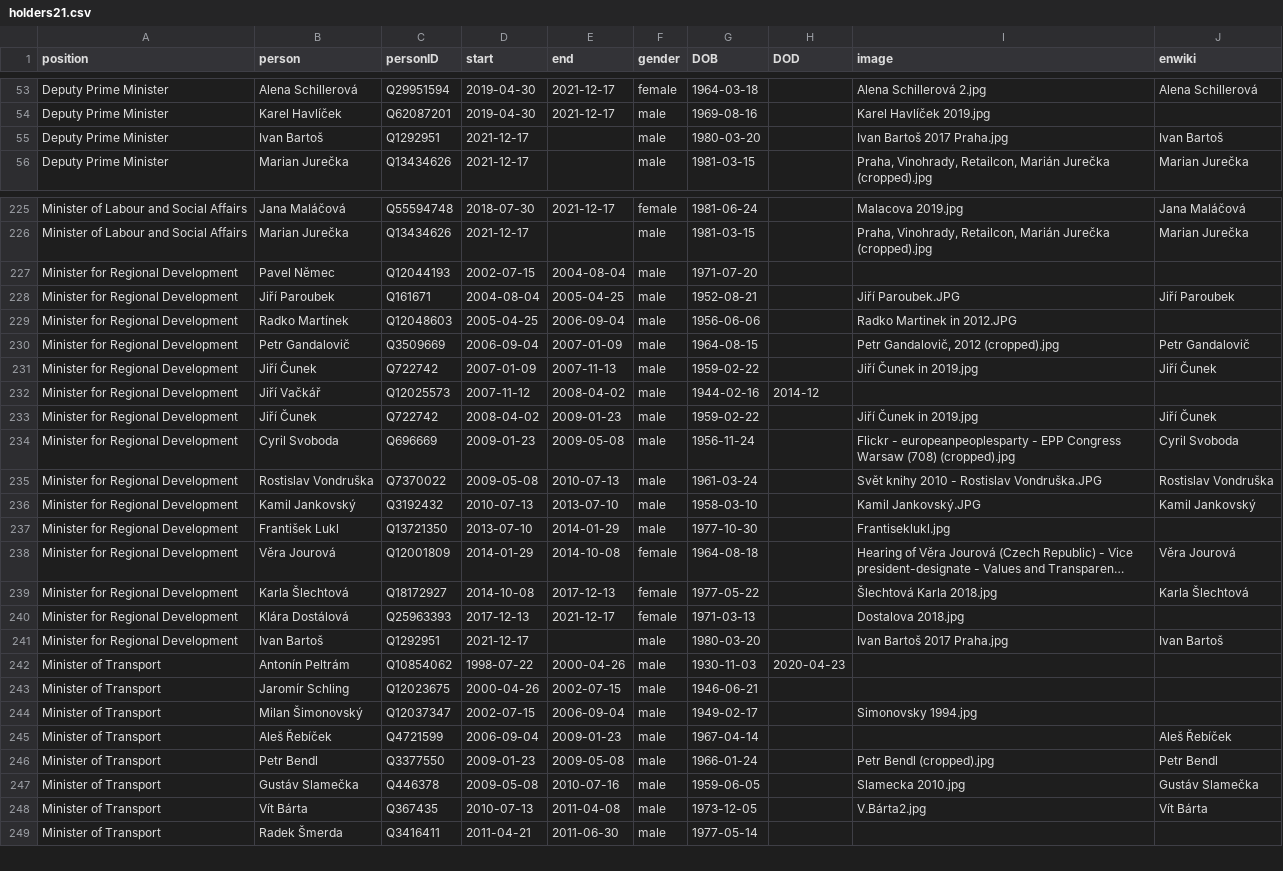
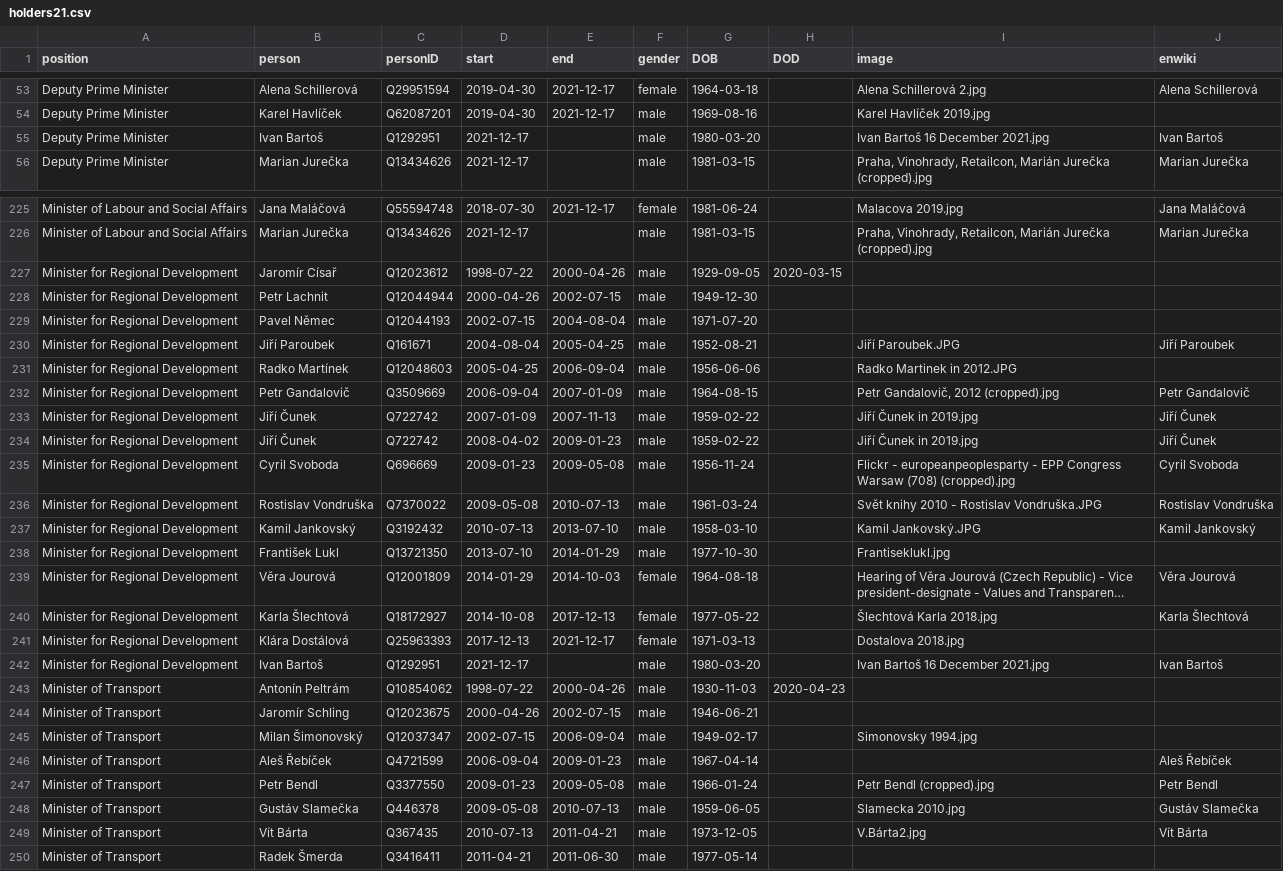
Before and after one commit to every-politician-scrapers/czech-ministers, a CSV file: html/holders21.csv, drawn as a sheet; only a part is shown, gaps mark what is left out; long unchanged cells end in …; removed rows and columns are numbered as before the commit, all else as after; the diff covers the shown part only; the diff names each change by its address in the sheet, - before the commit and + after, or states it on an @@ line.

```diff
--- a/html/holders21.csv
+++ b/html/holders21.csv
-I55 (image): Ivan Bartoš 2017 Praha.jpg
+I55 (image): Ivan Bartoš 16 December 2021.jpg
+row 227: Minister for Regional Development | Jaromír Císař | Q12023612 | 1998-07-22 | 2000-04-26 | male | 1929-09-05 | 2020-03-15
+row 228: Minister for Regional Development | Petr Lachnit | Q12044944 | 2000-04-26 | 2002-07-15 | male | 1949-12-30
-row 232: Minister for Regional Development | Jiří Vačkář | Q12025573 | 2007-11-12 | 2008-04-02 | male | 1944-02-16 | 2014-12
-E239 (end): 2014-10-08
+E239 (end): 2014-10-03
-I242 (image): Ivan Bartoš 2017 Praha.jpg
+I242 (image): Ivan Bartoš 16 December 2021.jpg
-E248 (end): 2010-07-16
+E248 (end): 2010-07-13
-E249 (end): 2011-04-08
+E249 (end): 2011-04-21
```
Also changed, not shown: 1 edited cell elsewhere in this file, html/current.csv, html/legislators.csv, 1 other file.
